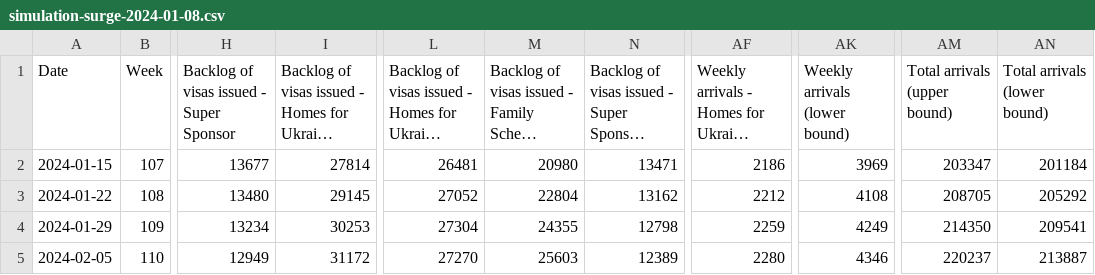
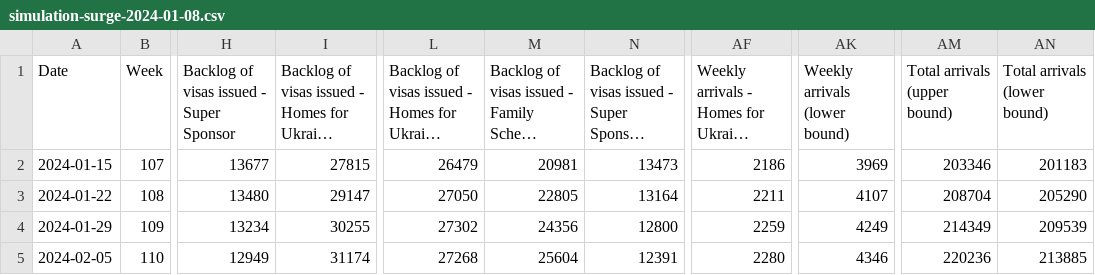
Before and after one commit to britishredcrosssociety/ukraine-analyses, a CSV file: output-data/simulations/simulation-surge-2024-01-08.csv, drawn as a sheet; only a part is shown, gaps mark what is left out; long unchanged cells end in …; the diff covers the shown part only; the diff names each change by its address in the sheet, - before the commit and + after, or states it on an @@ line.

```diff
--- a/output-data/simulations/simulation-surge-2024-01-08.csv
+++ b/output-data/simulations/simulation-surge-2024-01-08.csv
-I2: 27814
+I2: 27815
-L2: 26481
+L2: 26479
-M2: 20980
+M2: 20981
-N2: 13471
+N2: 13473
-AM2 (Total arrivals (upper bound)): 203347
+AM2 (Total arrivals (upper bound)): 203346
-AN2 (Total arrivals (lower bound)): 201184
+AN2 (Total arrivals (lower bound)): 201183
-I3: 29145
+I3: 29147
-L3: 27052
+L3: 27050
-M3: 22804
+M3: 22805
-N3: 13162
+N3: 13164
-AF3: 2212
+AF3: 2211
-AK3 (Weekly arrivals (lower bound)): 4108
+AK3 (Weekly arrivals (lower bound)): 4107
-AM3 (Total arrivals (upper bound)): 208705
+AM3 (Total arrivals (upper bound)): 208704
-AN3 (Total arrivals (lower bound)): 205292
+AN3 (Total arrivals (lower bound)): 205290
-I4: 30253
+I4: 30255
-L4: 27304
+L4: 27302
-M4: 24355
+M4: 24356
-N4: 12798
+N4: 12800
-AM4 (Total arrivals (upper bound)): 214350
+AM4 (Total arrivals (upper bound)): 214349
-AN4 (Total arrivals (lower bound)): 209541
+AN4 (Total arrivals (lower bound)): 209539
-I5: 31172
+I5: 31174
-L5: 27270
+L5: 27268
-M5: 25603
+M5: 25604
-N5: 12389
+N5: 12391
-AM5 (Total arrivals (upper bound)): 220237
+AM5 (Total arrivals (upper bound)): 220236
-AN5 (Total arrivals (lower bound)): 213887
+AN5 (Total arrivals (lower bound)): 213885
```
Also changed, not shown: 18 edited cells elsewhere in this file, output-data/simulations/simulation-baseline-2024-01-08.csv, output-data/simulations/simulation-no-more-applications-2024-01-08.csv, 7 other files.
